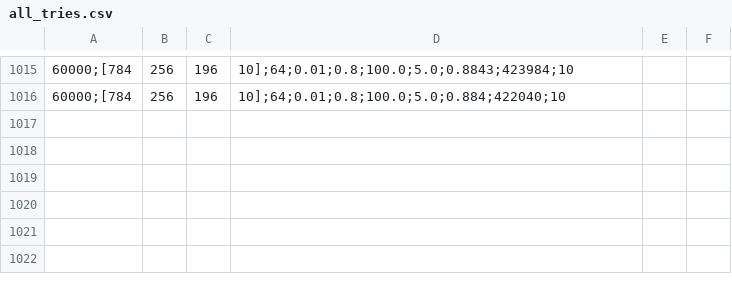
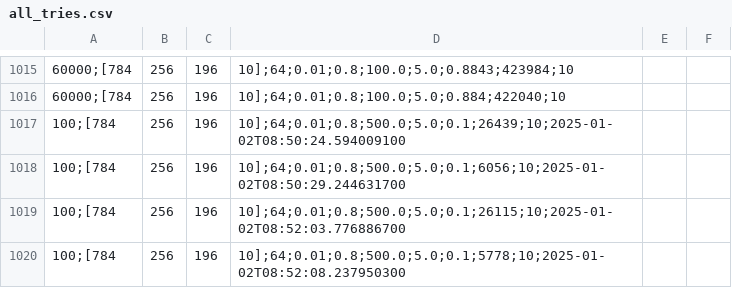
Before and after one commit to sarkadol/Neural_network_from_scratch, a CSV file: all_tries.csv, drawn as a sheet; only a part is shown, gaps mark what is left out; the diff names each change by its address in the sheet, - before the commit and + after, or states it on an @@ line.

```diff
--- a/all_tries.csv
+++ b/all_tries.csv
+row 1017: 100;[784 | 256 | 196 | 10];64;0.01;0.8;500.0;5.0;0.1;26439;10;2025-01-02T08:50:24.594009100
+row 1018: 100;[784 | 256 | 196 | 10];64;0.01;0.8;500.0;5.0;0.1;6056;10;2025-01-02T08:50:29.244631700
+row 1019: 100;[784 | 256 | 196 | 10];64;0.01;0.8;500.0;5.0;0.1;26115;10;2025-01-02T08:52:03.776886700
+row 1020: 100;[784 | 256 | 196 | 10];64;0.01;0.8;500.0;5.0;0.1;5778;10;2025-01-02T08:52:08.237950300
```
Also changed, not shown: 3 other files.
